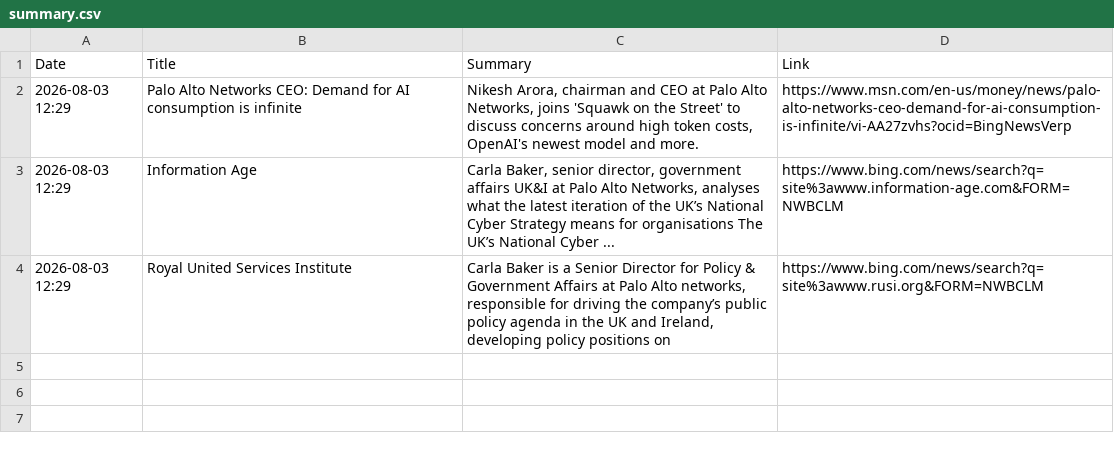
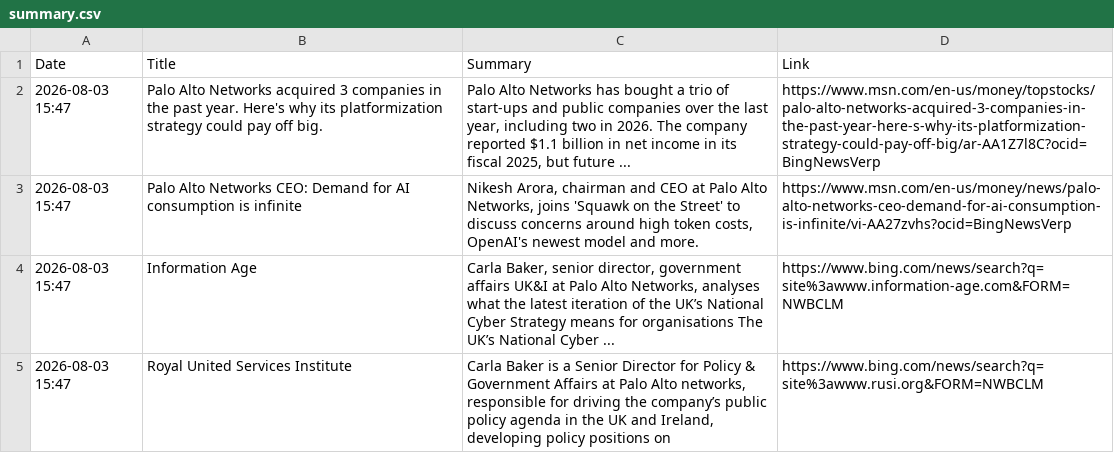
Before and after one commit to ashnaHPR/HPRxPANW-UK-tracker, a CSV file: summaries/weekly/summary.csv, drawn as a sheet.

```diff
--- a/summaries/weekly/summary.csv
+++ b/summaries/weekly/summary.csv
@@ -1,4 +1,5 @@
 Date,Title,Summary,Link
-2026-08-03 12:29,Palo Alto Networks CEO: Demand for AI consumption is infinite,"Nikesh Arora, chairman and CEO at Palo Alto Networks, joins 'Squawk on the Street' to discuss concerns around high token costs, OpenAI's newest model and more.",https://www.msn.com/en-us/money/news/palo-alto-networks-ceo-demand-for-ai-consumption-is-infinite/vi-AA27zvhs?ocid=BingNewsVerp
-2026-08-03 12:29,Information Age,"Carla Baker, senior director, government affairs UK&I at Palo Alto Networks, analyses what the latest iteration of the UK’s National Cyber Strategy means for organisations The UK’s National Cyber ...",https://www.bing.com/news/search?q=site%3awww.information-age.com&FORM=NWBCLM
-2026-08-03 12:29,Royal United Services Institute,"Carla Baker is a Senior Director for Policy & Government Affairs at Palo Alto networks, responsible for driving the company’s public policy agenda in the UK and Ireland, developing policy positions on",https://www.bing.com/news/search?q=site%3awww.rusi.org&FORM=NWBCLM
+2026-08-03 15:47,Palo Alto Networks acquired 3 companies in the past year. Here's why its platformization strategy could pay off big.,"Palo Alto Networks has bought a trio of start-ups and public companies over the last year, including two in 2026. The company reported $1.1 billion in net income in its fiscal 2025, but future ...",https://www.msn.com/en-us/money/topstocks/palo-alto-networks-acquired-3-companies-in-the-past-year-here-s-why-its-platformization-strategy-could-pay-off-big/ar-AA1Z7l8C?ocid=BingNewsVerp
+2026-08-03 15:47,Palo Alto Networks CEO: Demand for AI consumption is infinite,"Nikesh Arora, chairman and CEO at Palo Alto Networks, joins 'Squawk on the Street' to discuss concerns around high token costs, OpenAI's newest model and more.",https://www.msn.com/en-us/money/news/palo-alto-networks-ceo-demand-for-ai-consumption-is-infinite/vi-AA27zvhs?ocid=BingNewsVerp
+2026-08-03 15:47,Information Age,"Carla Baker, senior director, government affairs UK&I at Palo Alto Networks, analyses what the latest iteration of the UK’s National Cyber Strategy means for organisations The UK’s National Cyber ...",https://www.bing.com/news/search?q=site%3awww.information-age.com&FORM=NWBCLM
+2026-08-03 15:47,Royal United Services Institute,"Carla Baker is a Senior Director for Policy & Government Affairs at Palo Alto networks, responsible for driving the company’s public policy agenda in the UK and Ireland, developing policy positions on",https://www.bing.com/news/search?q=site%3awww.rusi.org&FORM=NWBCLM
```
Also changed, not shown: summaries/monthly/2026/08.csv, 1 other file.
